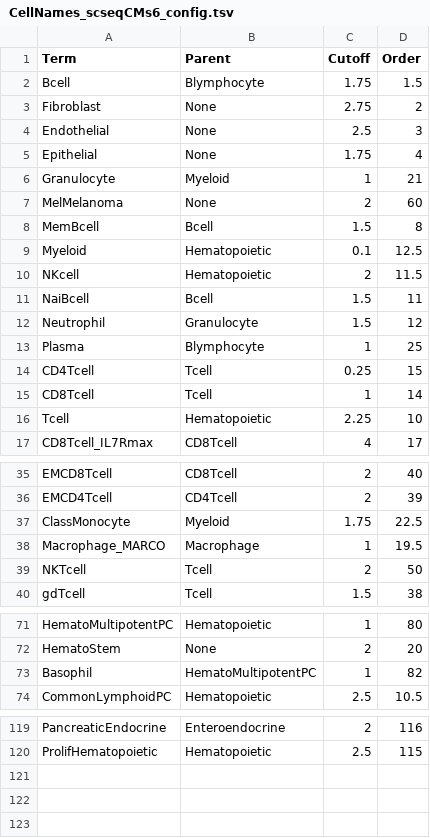
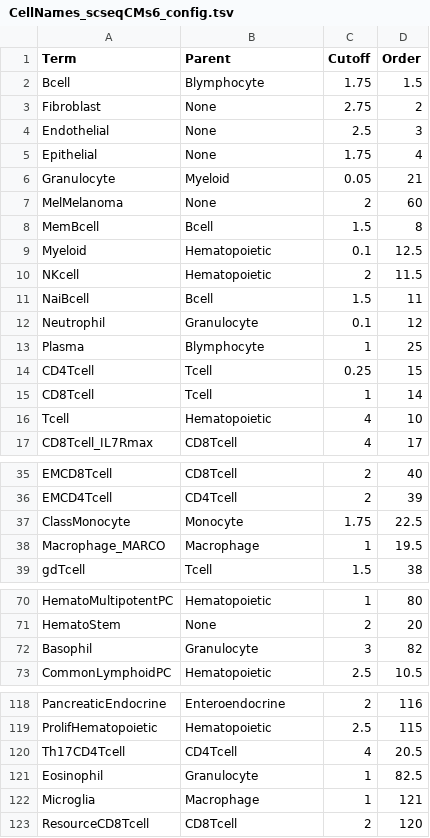
Before and after one commit to paulgeser/test, a TSV file: besca/datasets/genesets/CellNames_scseqCMs6_config.tsv, drawn as a sheet; only a part is shown, gaps mark what is left out; the diff covers the shown part only.

```diff
--- a/besca/datasets/genesets/CellNames_scseqCMs6_config.tsv
+++ b/besca/datasets/genesets/CellNames_scseqCMs6_config.tsv
@@ -5,3 +5,3 @@ Endothelial	None	2.5	3
 Epithelial	None	1.75	4
-Granulocyte	Myeloid	1	21
+Granulocyte	Myeloid	0.05	21
 MelMelanoma	None	2	60
@@ -11,3 +11,3 @@ NKcell	Hematopoietic	2	11.5
 NaiBcell	Bcell	1.5	11
-Neutrophil	Granulocyte	1.5	12
+Neutrophil	Granulocyte	0.1	12
 Plasma	Blymphocyte	1	25
@@ -15,3 +15,3 @@ CD4Tcell	Tcell	0.25	15
 CD8Tcell	Tcell	1	14
-Tcell	Hematopoietic	2.25	10
+Tcell	Hematopoietic	4	10
 CD8Tcell_IL7Rmax	CD8Tcell	4	17
@@ -36,5 +36,4 @@ EMCD8Tcell	CD8Tcell	2	40
 EMCD4Tcell	CD4Tcell	2	39
-ClassMonocyte	Myeloid	1.75	22.5
+ClassMonocyte	Monocyte	1.75	22.5
 Macrophage_MARCO	Macrophage	1	19.5
-NKTcell	Tcell	2	50
 gdTcell	Tcell	1.5	38
@@ -72,3 +71,3 @@ HematoMultipotentPC	Hematopoietic	1	80
 HematoStem	None	2	20
-Basophil	HematoMultipotentPC	1	82
+Basophil	Granulocyte	3	82
 CommonLymphoidPC	Hematopoietic	2.5	10.5
@@ -120 +119,5 @@ PancreaticEndocrine	Enteroendocrine	2	116
 ProlifHematopoietic	Hematopoietic	2.5	115
+Th17CD4Tcell	CD4Tcell	4	20.5
+Eosinophil	Granulocyte	1	82.5
+Microglia	Macrophage	1	121
+ResourceCD8Tcell	CD8Tcell	2	120
```
Also changed, not shown: 3 edited cells elsewhere in this file, besca/datasets/genesets/CellNames_scseqCMs6_config.mouse.tsv, besca/datasets/nomenclature/CellTypes_v1.tsv, 4 other files.
